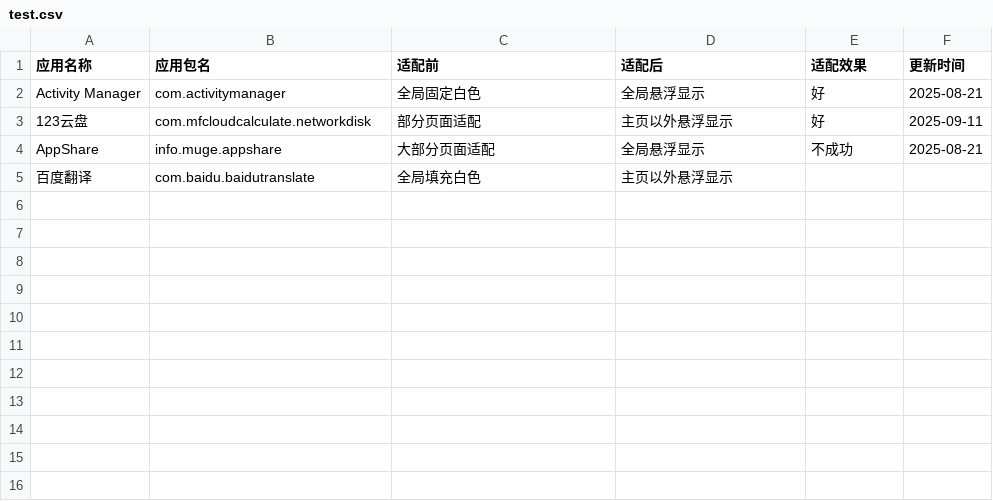
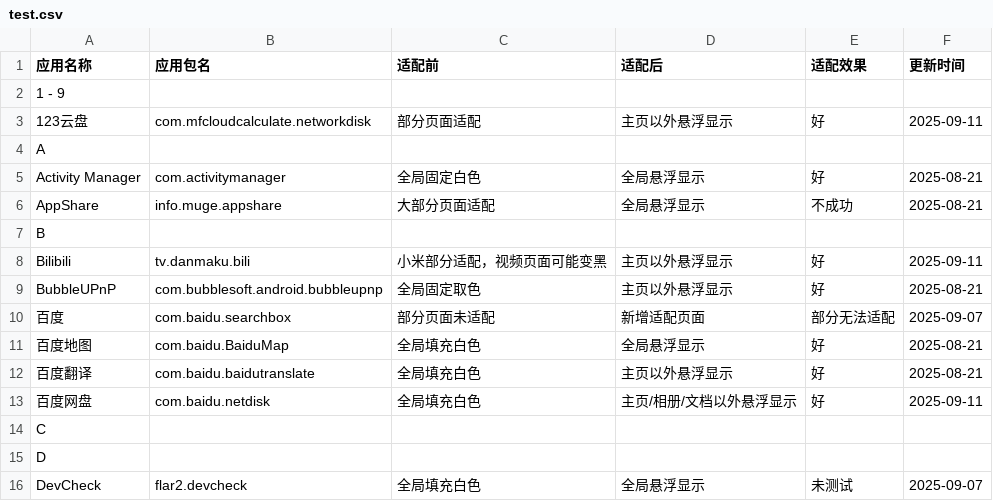
Before and after one commit to Ianzb/MiNavBarImmerse, a CSV file: test.csv, drawn as a sheet.

Commit message:
Update test.csv

```diff
--- a/test.csv
+++ b/test.csv
@@ -1,5 +1,16 @@
 应用名称,应用包名,适配前,适配后,适配效果,更新时间,
+1 - 9,,,,,,
+123云盘,com.mfcloudcalculate.networkdisk,部分页面适配,主页以外悬浮显示,好,2025-09-11,
+A,,,,,,
 Activity Manager,com.activitymanager,全局固定白色,全局悬浮显示,好,2025-08-21,
-123云盘,com.mfcloudcalculate.networkdisk,部分页面适配,主页以外悬浮显示,好,2025-09-11,
 AppShare,info.muge.appshare,大部分页面适配,全局悬浮显示,不成功,2025-08-21,
-百度翻译,com.baidu.baidutranslate,全局填充白色,主页以外悬浮显示,,,
+B,,,,,,
+Bilibili,tv.danmaku.bili,小米部分适配，视频页面可能变黑,主页以外悬浮显示,好,2025-09-11,
+BubbleUPnP,com.bubblesoft.android.bubbleupnp,全局固定取色,主页以外悬浮显示,好,2025-08-21,
+百度,com.baidu.searchbox,部分页面未适配,新增适配页面,部分无法适配,2025-09-07,
+百度地图,com.baidu.BaiduMap,全局填充白色,全局悬浮显示,好,2025-08-21,
+百度翻译,com.baidu.baidutranslate,全局填充白色,主页以外悬浮显示,好,2025-08-21,
+百度网盘,com.baidu.netdisk,全局填充白色,主页/相册/文档以外悬浮显示,好,2025-09-11,
+C,,,,,,
+D,,,,,,
+DevCheck,flar2.devcheck,全局填充白色,全局悬浮显示,未测试,2025-09-07,
```
